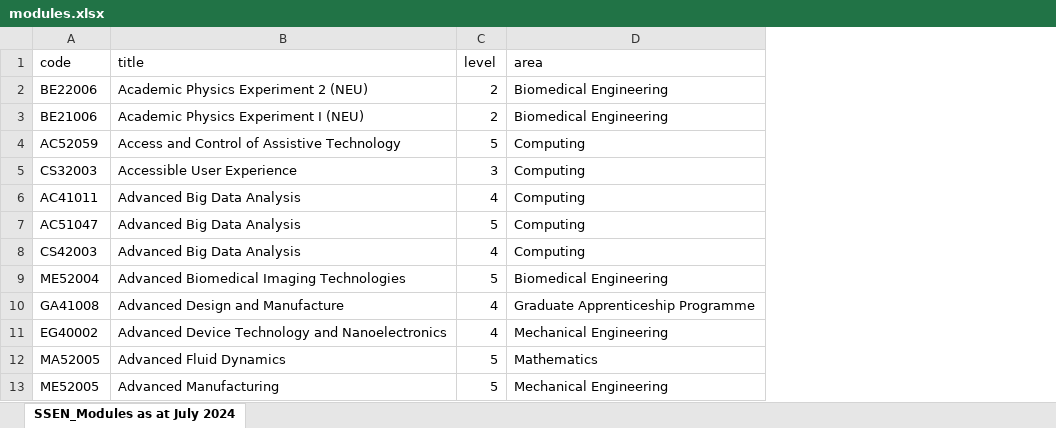
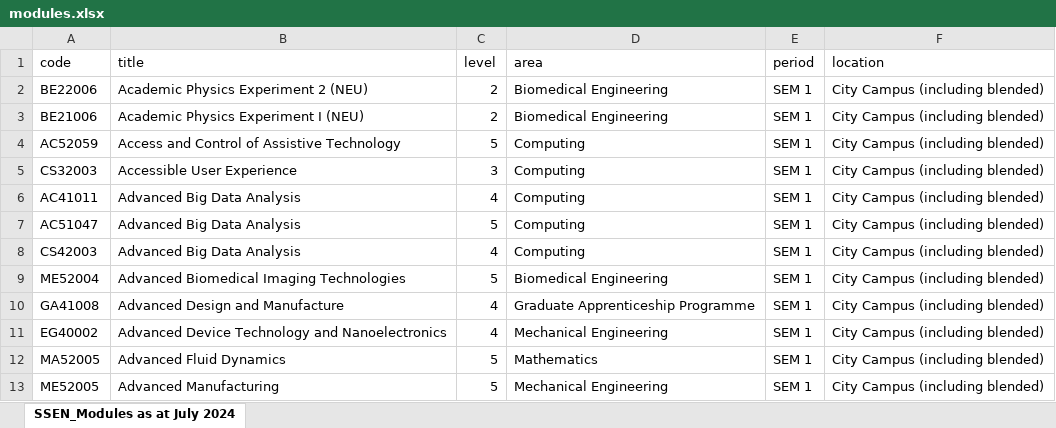
Before and after one commit to fades-devs/AC53016-msc-project, an Excel workbook: backend/scripts/modules.xlsx, sheet SSEN_Modules as at July 2024, drawn as a sheet; only a part is shown; values as stored, in another font and other column widths than the file's, no borders; the diff names each change by its address in the sheet, - before the commit and + after, or states it on an @@ line.

Commit message:
update backend and frontend based on new dabatase structure

```diff
--- a/backend/scripts/modules.xlsx (sheet SSEN_Modules as at July 2024)
+++ b/backend/scripts/modules.xlsx (sheet SSEN_Modules as at July 2024)
+column E (period), rows 2-13: all SEM 1
+column F (location), rows 2-13: all City Campus (including blended)
```
Also changed, not shown: 15 other files.
